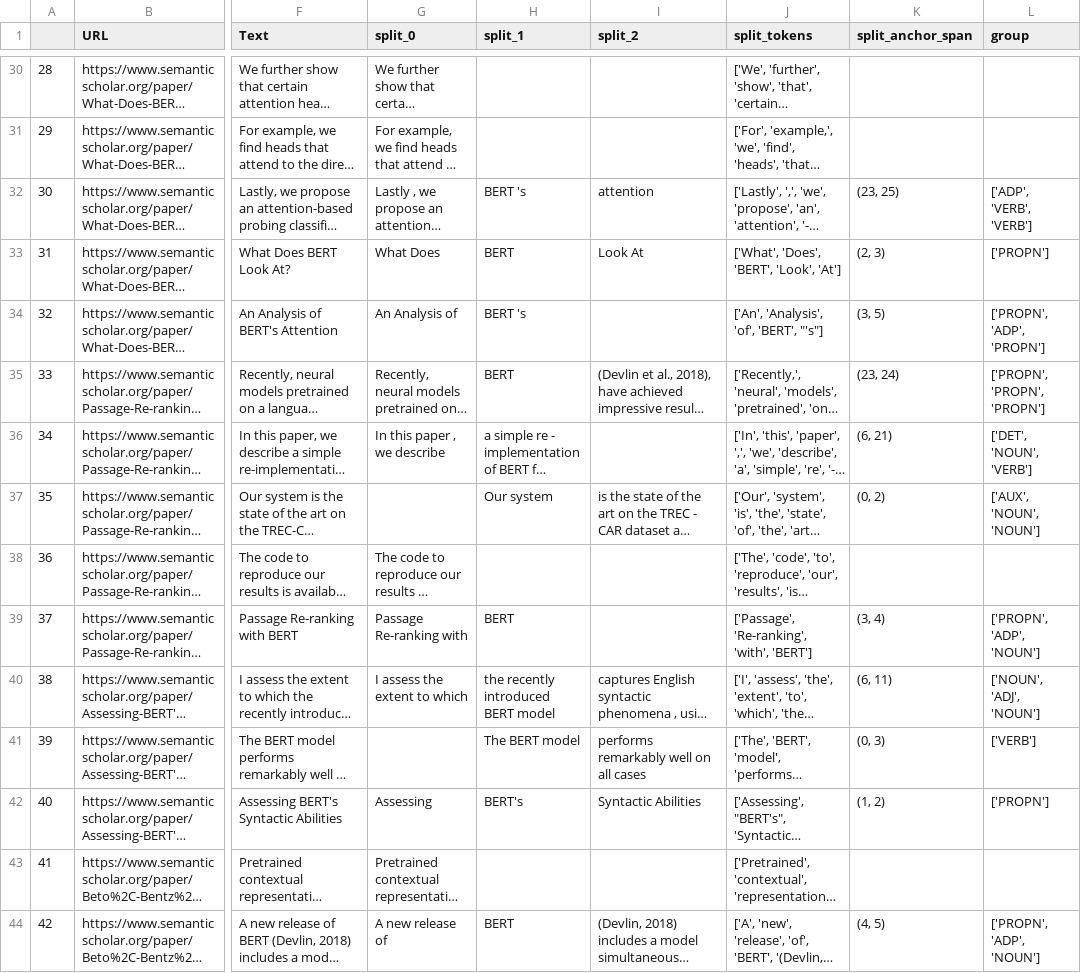
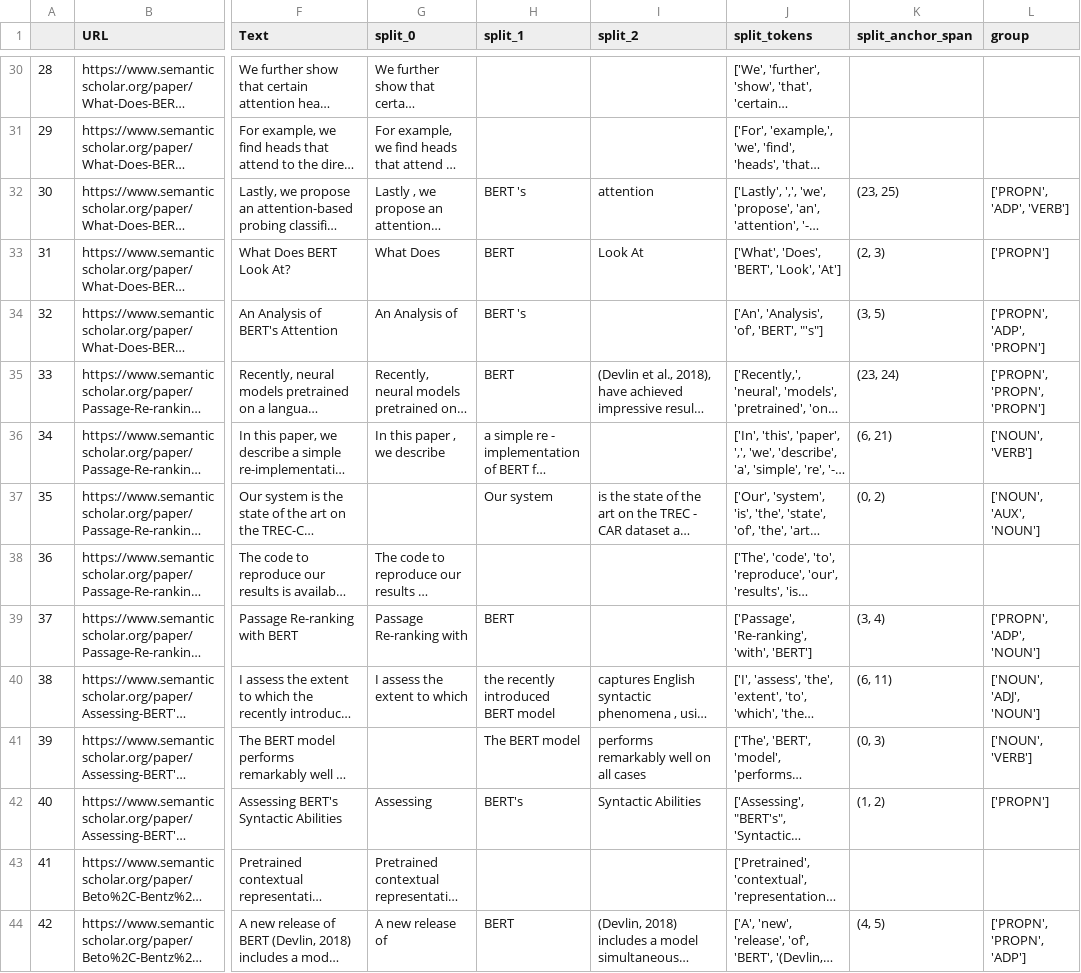
Before and after one commit to cephcyn/alignpaper, a CSV file: outputs/coreference_anchorpos.csv, drawn as a sheet; only a part is shown, gaps mark what is left out; long unchanged cells end in …; the diff covers the shown part only; the diff names each change by its address in the sheet, - before the commit and + after, or states it on an @@ line.

```diff
--- a/outputs/coreference_anchorpos.csv
+++ b/outputs/coreference_anchorpos.csv
-L32 (group): ['ADP', 'VERB', 'VERB']
+L32 (group): ['PROPN', 'ADP', 'VERB']
-L36 (group): ['DET', 'NOUN', 'VERB']
+L36 (group): ['NOUN', 'VERB']
-L37 (group): ['AUX', 'NOUN', 'NOUN']
+L37 (group): ['NOUN', 'AUX', 'NOUN']
-L41 (group): ['VERB']
+L41 (group): ['NOUN', 'VERB']
-L44 (group): ['PROPN', 'ADP', 'NOUN']
+L44 (group): ['PROPN', 'PROPN', 'ADP']
```
Also changed, not shown: 67 edited cells elsewhere in this file, outputs/coreference_firstverb.csv, outputs/coreference_firstword.csv, 2 other files.
